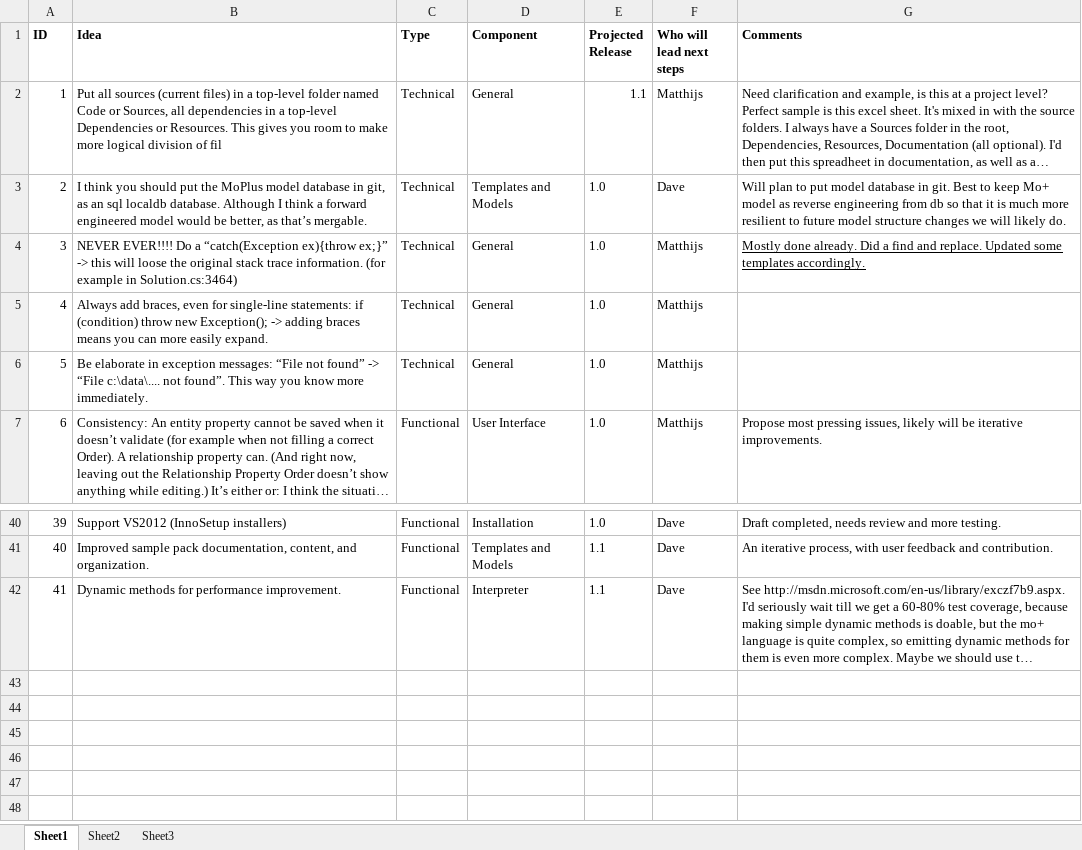
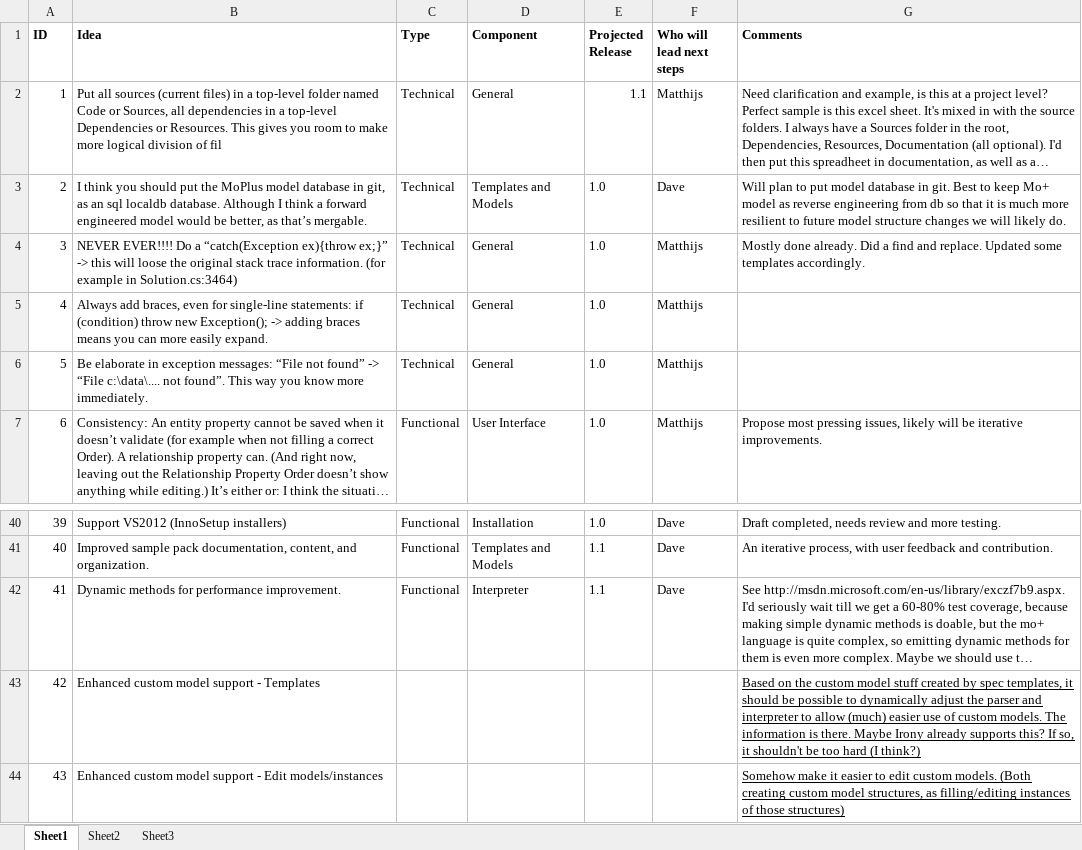
Before and after one commit to moplus/modelorientedplus, an Excel workbook: Documentation/MoPlusIdeasToTasks.xlsx, sheet Sheet1, drawn as a sheet; only a part is shown, gaps mark what is left out; long unchanged cells end in …; values as stored, in another font and other column widths than the file's, no borders; table styles not drawn; the diff names each change by its address in the sheet, - before the commit and + after, or states it on an @@ line.

```diff
--- a/Documentation/MoPlusIdeasToTasks.xlsx (sheet Sheet1)
+++ b/Documentation/MoPlusIdeasToTasks.xlsx (sheet Sheet1)
-G4 underline: on
+G4 underline: off
+row 43: 42 | Enhanced custom model support - Templates |  |  |  |  | Based on the custom model stuff created by spec templates, it should be possible to dynamically adjust the parser and interpreter to allow (much) easier use of custom models. The information is there. Maybe Irony already supports this? If so, it shouldn't be too hard (I think?)
+row 44: 43 | Enhanced custom model support - Edit models/instances |  |  |  |  | Somehow make it easier to edit custom models. (Both creating custom model structures, as filling/editing instances of those structures)
```
Also changed, not shown: 9 other files.
